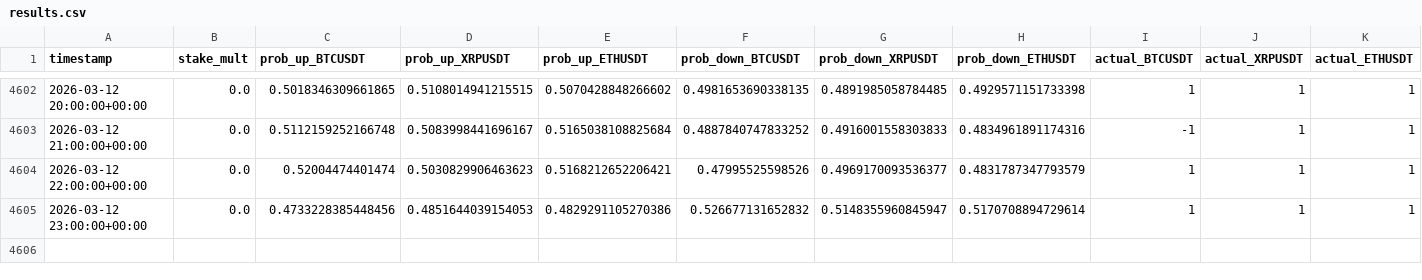
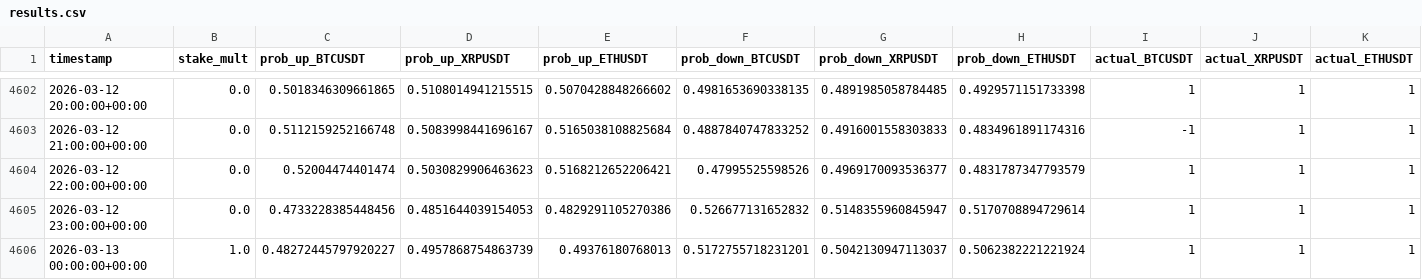
Before and after one commit to mtumalan/masha, a CSV file: data/results.csv, drawn as a sheet; only a part is shown, gaps mark what is left out; rows hold the shown columns only; the diff names each change by its address in the sheet, - before the commit and + after, or states it on an @@ line.

Commit message:
auto: append results up to 2026-03-13 04:00:11 UTC

```diff
--- a/data/results.csv
+++ b/data/results.csv
+row 4606: 2026-03-13 00:00:00+00:00 | 1.0 | 0.48272445797920227 | 0.4957868754863739 | 0.49376180768013 | 0.5172755718231201 | 0.5042130947113037 | 0.5062382221221924 | 1 | 1 | 1
```
